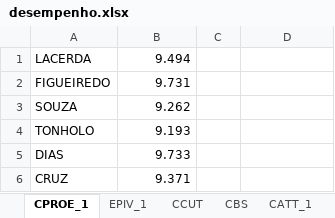
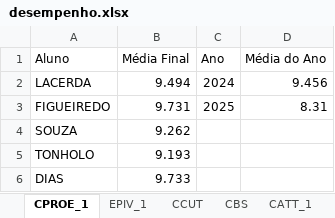
Before and after one commit to georgeghfr/pesquisa-satisfacao-2026, an Excel workbook: entrada/desempenho.xlsx, sheet CPROE_1, drawn as a sheet; only a part is shown; the shorter side is filled out with more unchanged rows; values as stored, in another font and other column widths than the file's, no borders; addresses are those after the commit; the diff names each change by its address in the sheet, - before the commit and + after, or states it on an @@ line.

```diff
--- a/entrada/desempenho.xlsx (sheet CPROE_1)
+++ b/entrada/desempenho.xlsx (sheet CPROE_1)
+row 1: Aluno | Média Final | Ano | Média do Ano
-C2: (empty)
+C2: 2024
-D2: (empty)
+D2: 9.456
-C3: (empty)
+C3: 2025
-D3: (empty)
+D3: 8.31
```
Also changed, not shown: sheet COGE, sheet EPIV_1, sheet CCUT, sheet CBS, sheet CATT_1, sheet CBCOIIM, 8 more sheets, 10 other files.
